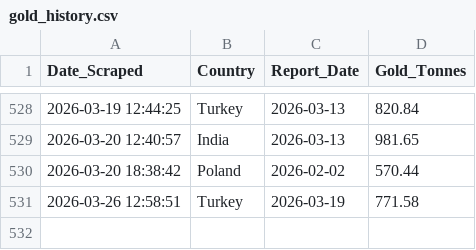
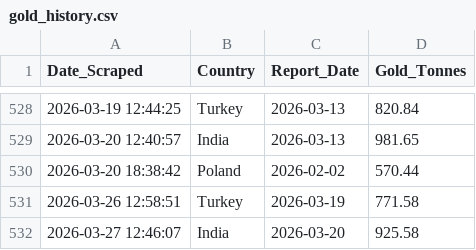
Before and after one commit to Borissapo/WGCReserves, a CSV file: data/gold_history.csv, drawn as a sheet; only a part is shown, gaps mark what is left out; the diff names each change by its address in the sheet, - before the commit and + after, or states it on an @@ line.

```diff
--- a/data/gold_history.csv
+++ b/data/gold_history.csv
+row 532: 2026-03-27 12:46:07 | India | 2026-03-20 | 925.58
```
Also changed, not shown: 1 other file.
